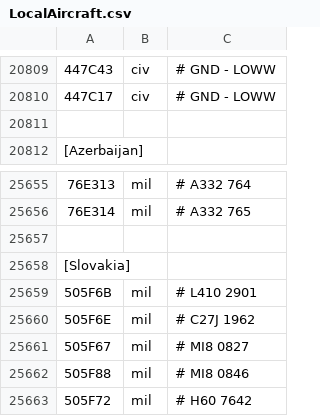
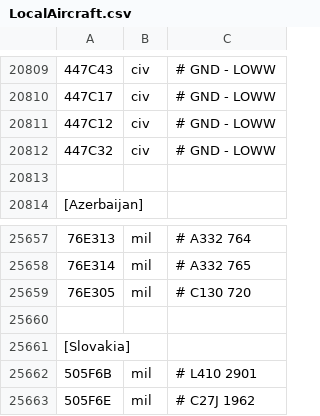
Before and after one commit to rikgale/LocalAircraft, a CSV file: LocalAircraft.csv, drawn as a sheet; only a part is shown, gaps mark what is left out; the shorter side is filled out with more unchanged rows; the diff names each change by its address in the sheet, - before the commit and + after, or states it on an @@ line.

Commit message:
Update LocalAircraft.csv

```diff
--- a/LocalAircraft.csv
+++ b/LocalAircraft.csv
+row 20811: 447C12 | civ | # GND - LOWW
+row 20812: 447C32 | civ | # GND - LOWW
+row 25659: 76E305 | mil | # C130 720
```
